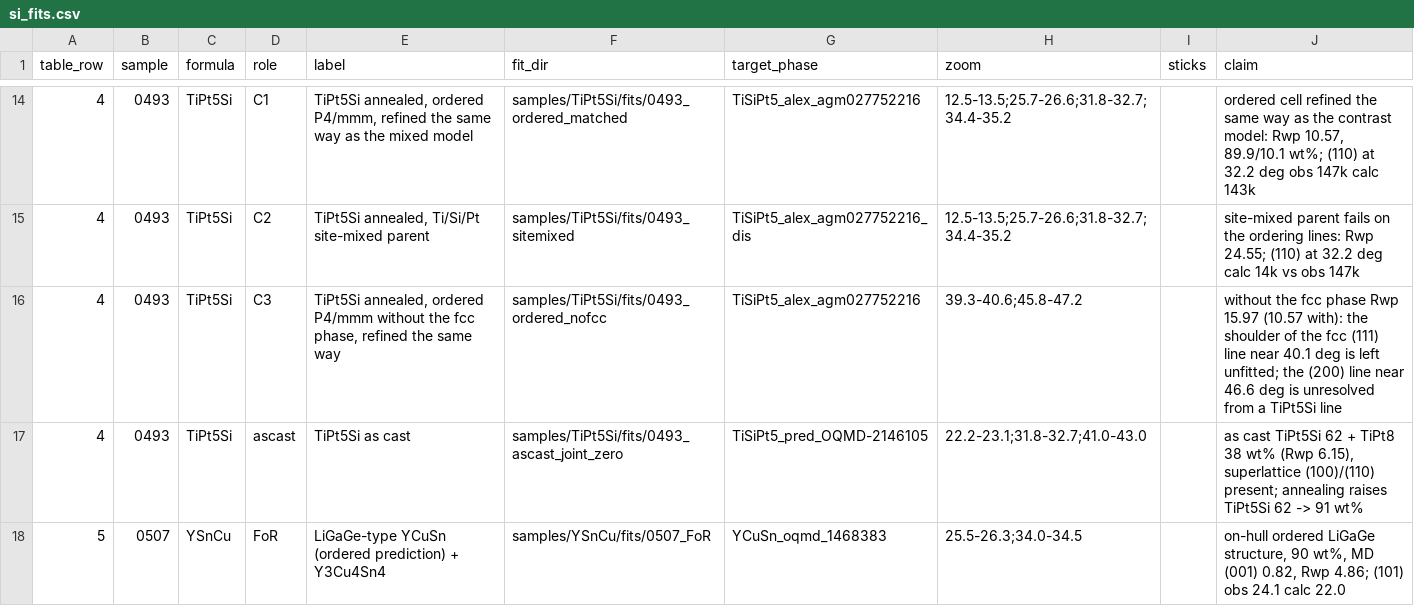
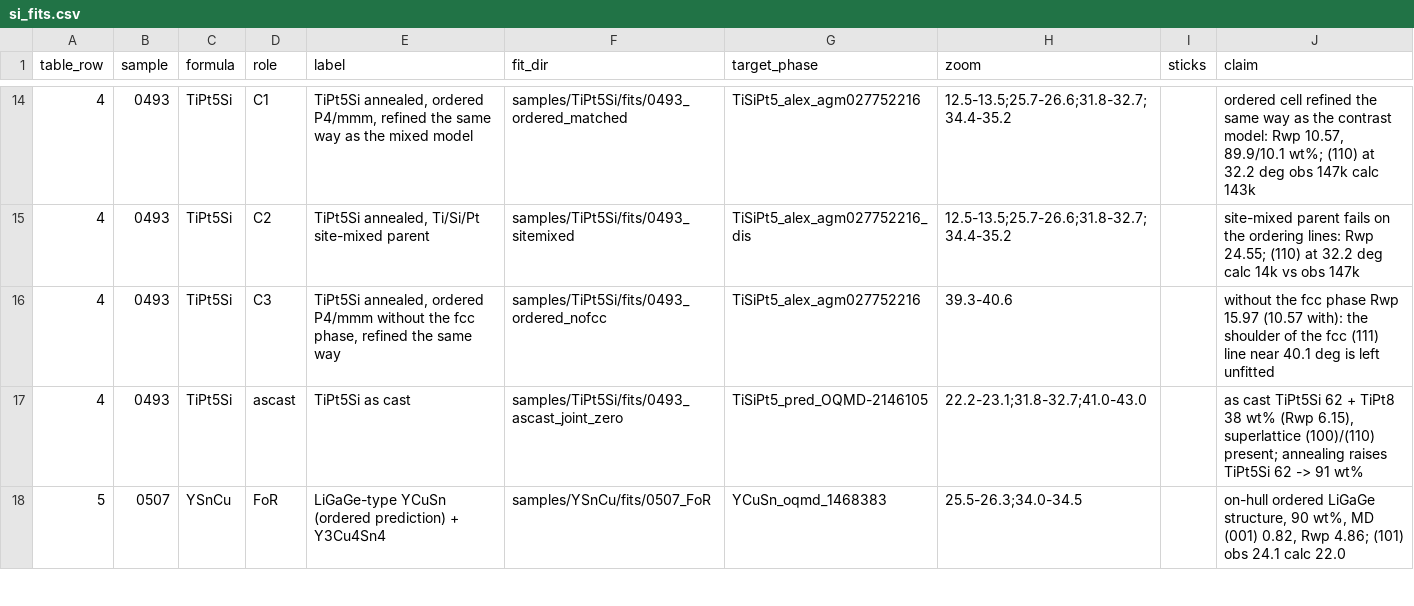
Before and after one commit to jhamlin-ufl/synthesizability, a CSV file: tables/si_fits.csv, drawn as a sheet; only a part is shown, gaps mark what is left out.

```diff
--- a/tables/si_fits.csv
+++ b/tables/si_fits.csv
@@ -15,3 +15,3 @@ table_row,sample,formula,role,label,fit_dir,target_phase,zoom,sticks,claim
 4,0493,TiPt5Si,C2,"TiPt5Si annealed, Ti/Si/Pt site-mixed parent",samples/TiPt5Si/fits/0493_sitemixed,TiSiPt5_alex_agm027752216_dis,12.5-13.5;25.7-26.6;31.8-32.7;34.4-35.2,,site-mixed parent fails on the ordering lines: Rwp 24.55; (110) at 32.2 deg calc 14k vs obs 147k
-4,0493,TiPt5Si,C3,"TiPt5Si annealed, ordered P4/mmm without the fcc phase, refined the same way",samples/TiPt5Si/fits/0493_ordered_nofcc,TiSiPt5_alex_agm027752216,39.3-40.6;45.8-47.2,,without the fcc phase Rwp 15.97 (10.57 with): the shoulder of the fcc (111) line near 40.1 deg is left unfitted; the (200) line near 46.6 deg is unresolved from a TiPt5Si line
+4,0493,TiPt5Si,C3,"TiPt5Si annealed, ordered P4/mmm without the fcc phase, refined the same way",samples/TiPt5Si/fits/0493_ordered_nofcc,TiSiPt5_alex_agm027752216,39.3-40.6,,without the fcc phase Rwp 15.97 (10.57 with): the shoulder of the fcc (111) line near 40.1 deg is left unfitted
 4,0493,TiPt5Si,ascast,TiPt5Si as cast,samples/TiPt5Si/fits/0493_ascast_joint_zero,TiSiPt5_pred_OQMD-2146105,22.2-23.1;31.8-32.7;41.0-43.0,,"as cast TiPt5Si 62 + TiPt8 38 wt% (Rwp 6.15), superlattice (100)/(110) present; annealing raises TiPt5Si 62 -> 91 wt%"
```
Also changed, not shown: 4 other files.
